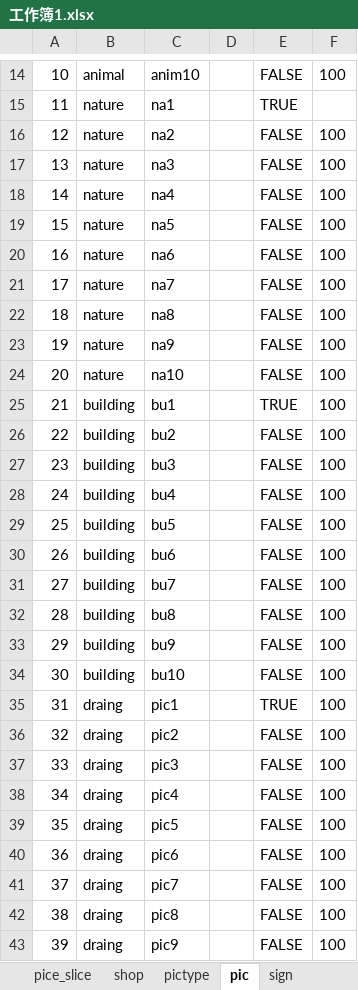
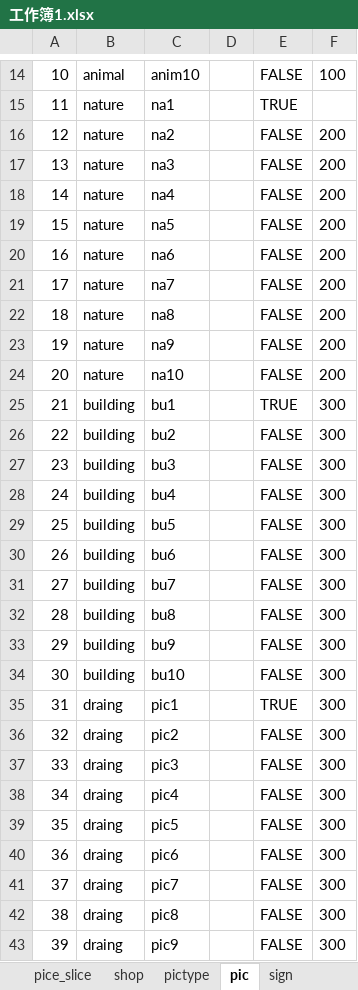
Before and after one commit to Peng-Zhiyuan/puzzle, an Excel workbook: excel/工作簿1.xlsx, sheet pic, drawn as a sheet; only a part is shown, gaps mark what is left out; values as stored, in another font and other column widths than the file's, no borders; the diff covers the shown part only; the diff names each change by its address in the sheet, - before the commit and + after, or states it on an @@ line.

```diff
--- a/excel/工作簿1.xlsx (sheet pic)
+++ b/excel/工作簿1.xlsx (sheet pic)
-F16:F24: 100
+F16:F24: 200
-F25:F43: 100
+F25:F43: 300
```
Also changed, not shown: 64 edited cells elsewhere in this sheet, 19 other files.
